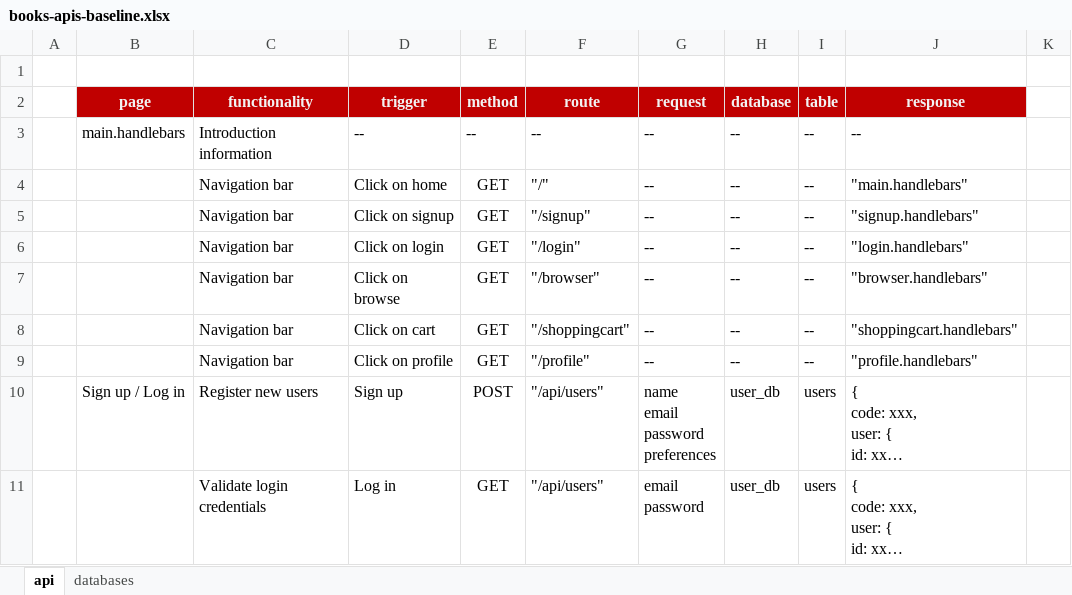
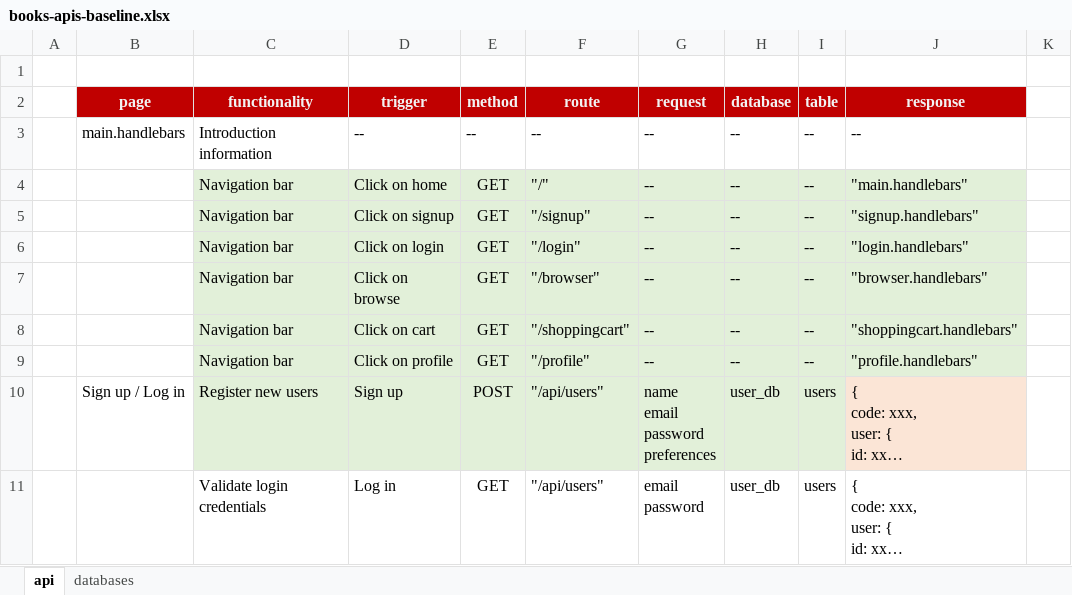
Before and after one commit to AnelRaSant/project2, an Excel workbook: books-apis-baseline.xlsx, sheet api, drawn as a sheet; only a part is shown; long unchanged cells end in …; values as stored, in another font and other column widths than the file's, no borders; the diff covers the shown part only; the diff names each change by its address in the sheet, - before the commit and + after, or states it on an @@ line.

```diff
--- a/books-apis-baseline.xlsx (sheet api)
+++ b/books-apis-baseline.xlsx (sheet api)
-C4:J9 fill: none
+C4:J9 fill: #E2F0D9
-C10:I10 fill: none
+C10:I10 fill: #E2F0D9
-J10 fill: none
+J10 fill: #FBE5D6
```
Also changed, not shown: 1 added row, 3 edited cells and cell formats elsewhere in this sheet, sheet databases, 5 other files.
